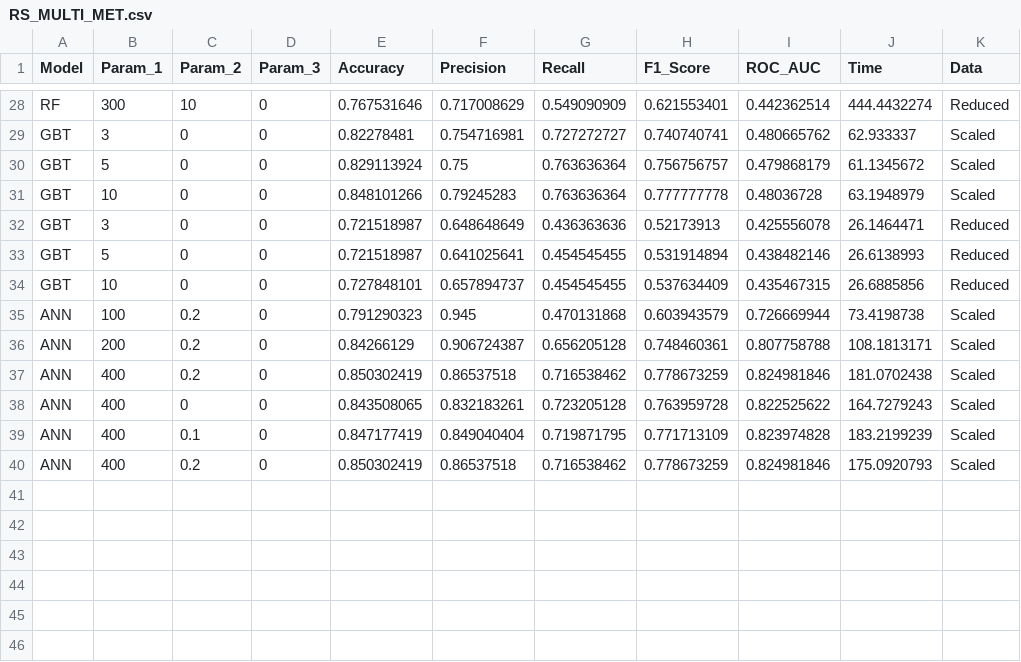
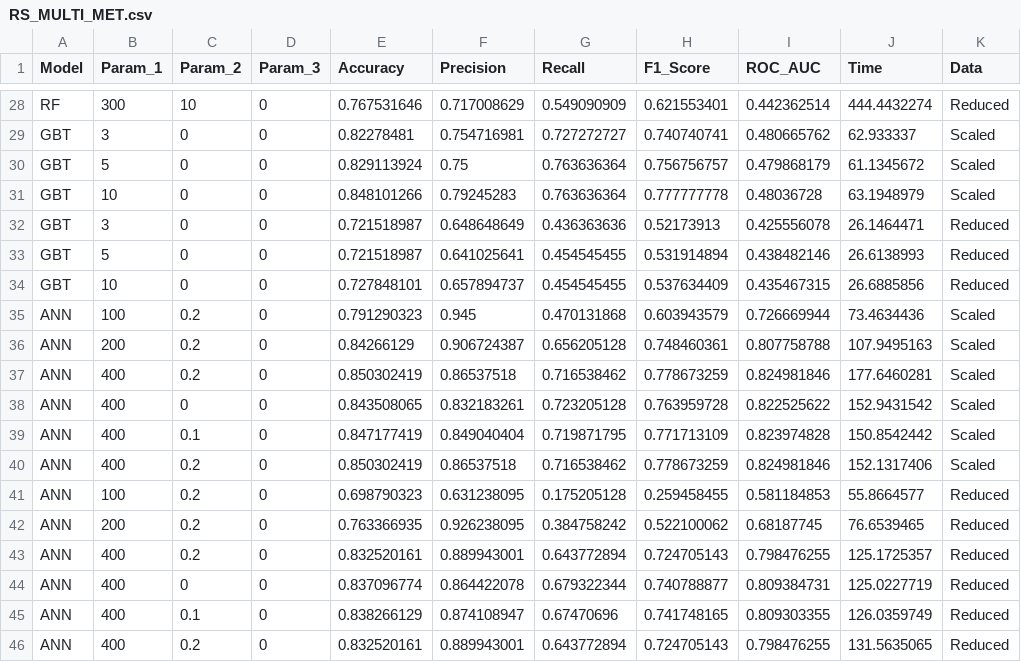
Before and after one commit to Jamesliu93/QSAR_BinCls_2024, a CSV file: RS_MULTI_MET.csv, drawn as a sheet; only a part is shown, gaps mark what is left out.

```diff
--- a/RS_MULTI_MET.csv
+++ b/RS_MULTI_MET.csv
@@ -34,7 +34,13 @@ GBT,5,0,0,0.721518987,0.641025641,0.454545455,0.531914894,0.438482146,26.6138993
 GBT,10,0,0,0.727848101,0.657894737,0.454545455,0.537634409,0.435467315,26.6885856,Reduced
-ANN,100,0.2,0,0.791290323,0.945,0.470131868,0.603943579,0.726669944,73.4198738,Scaled
-ANN,200,0.2,0,0.84266129,0.906724387,0.656205128,0.748460361,0.807758788,108.1813171,Scaled
-ANN,400,0.2,0,0.850302419,0.86537518,0.716538462,0.778673259,0.824981846,181.0702438,Scaled
-ANN,400,0,0,0.843508065,0.832183261,0.723205128,0.763959728,0.822525622,164.7279243,Scaled
-ANN,400,0.1,0,0.847177419,0.849040404,0.719871795,0.771713109,0.823974828,183.2199239,Scaled
-ANN,400,0.2,0,0.850302419,0.86537518,0.716538462,0.778673259,0.824981846,175.0920793,Scaled
+ANN,100,0.2,0,0.791290323,0.945,0.470131868,0.603943579,0.726669944,73.4634436,Scaled
+ANN,200,0.2,0,0.84266129,0.906724387,0.656205128,0.748460361,0.807758788,107.9495163,Scaled
+ANN,400,0.2,0,0.850302419,0.86537518,0.716538462,0.778673259,0.824981846,177.6460281,Scaled
+ANN,400,0,0,0.843508065,0.832183261,0.723205128,0.763959728,0.822525622,152.9431542,Scaled
+ANN,400,0.1,0,0.847177419,0.849040404,0.719871795,0.771713109,0.823974828,150.8542442,Scaled
+ANN,400,0.2,0,0.850302419,0.86537518,0.716538462,0.778673259,0.824981846,152.1317406,Scaled
+ANN,100,0.2,0,0.698790323,0.631238095,0.175205128,0.259458455,0.581184853,55.8664577,Reduced
+ANN,200,0.2,0,0.763366935,0.926238095,0.384758242,0.522100062,0.68187745,76.6539465,Reduced
+ANN,400,0.2,0,0.832520161,0.889943001,0.643772894,0.724705143,0.798476255,125.1725357,Reduced
+ANN,400,0,0,0.837096774,0.864422078,0.679322344,0.740788877,0.809384731,125.0227719,Reduced
+ANN,400,0.1,0,0.838266129,0.874108947,0.67470696,0.741748165,0.809303355,126.0359749,Reduced
+ANN,400,0.2,0,0.832520161,0.889943001,0.643772894,0.724705143,0.798476255,131.5635065,Reduced
```
Also changed, not shown: 13 other files.
